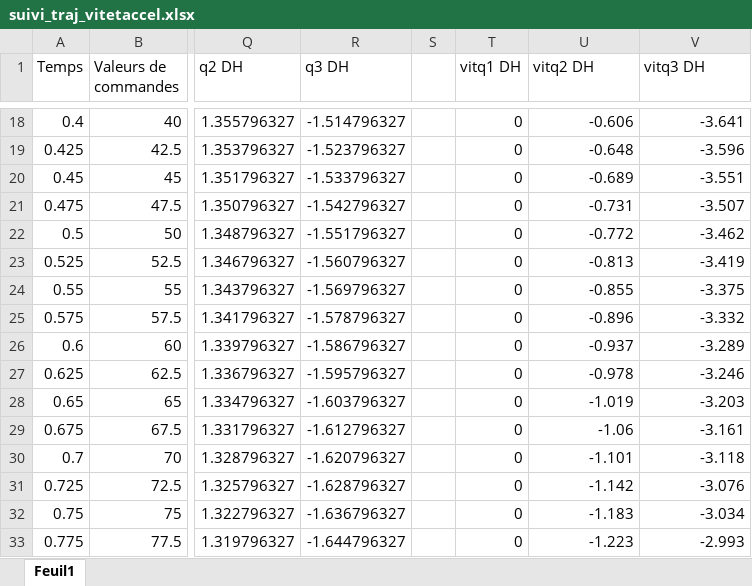
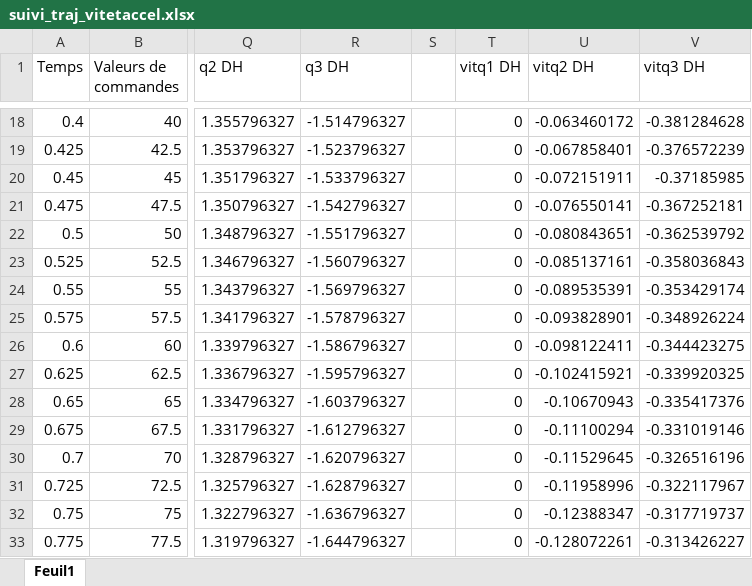
Before and after one commit to alexandrebrisemure/GMRobot_Fanuc, an Excel workbook: suivi_traj_vitetaccel.xlsx, sheet Feuil1, drawn as a sheet; only a part is shown, gaps mark what is left out; values as stored, in another font and other column widths than the file's, no borders; charts and pictures not drawn; the diff covers the shown part only; the diff names each change by its address in the sheet, - before the commit and + after, or states it on an @@ line.

```diff
--- a/suivi_traj_vitetaccel.xlsx (sheet Feuil1)
+++ b/suivi_traj_vitetaccel.xlsx (sheet Feuil1)
-U18 (vitq2 DH): -0.606
+U18 (vitq2 DH): -0.063460172
-V18 (vitq3 DH): -3.641
+V18 (vitq3 DH): -0.381284628
-U19 (vitq2 DH): -0.648
+U19 (vitq2 DH): -0.067858401
-V19 (vitq3 DH): -3.596
+V19 (vitq3 DH): -0.376572239
-U20 (vitq2 DH): -0.689
+U20 (vitq2 DH): -0.072151911
-V20 (vitq3 DH): -3.551
+V20 (vitq3 DH): -0.37185985
-U21 (vitq2 DH): -0.731
+U21 (vitq2 DH): -0.076550141
-V21 (vitq3 DH): -3.507
+V21 (vitq3 DH): -0.367252181
-U22 (vitq2 DH): -0.772
+U22 (vitq2 DH): -0.080843651
-V22 (vitq3 DH): -3.462
+V22 (vitq3 DH): -0.362539792
-U23 (vitq2 DH): -0.813
+U23 (vitq2 DH): -0.085137161
-V23 (vitq3 DH): -3.419
+V23 (vitq3 DH): -0.358036843
-U24 (vitq2 DH): -0.855
+U24 (vitq2 DH): -0.089535391
-V24 (vitq3 DH): -3.375
+V24 (vitq3 DH): -0.353429174
-U25 (vitq2 DH): -0.896
+U25 (vitq2 DH): -0.093828901
-V25 (vitq3 DH): -3.332
+V25 (vitq3 DH): -0.348926224
-U26 (vitq2 DH): -0.937
+U26 (vitq2 DH): -0.098122411
-V26 (vitq3 DH): -3.289
+V26 (vitq3 DH): -0.344423275
-U27 (vitq2 DH): -0.978
+U27 (vitq2 DH): -0.102415921
-V27 (vitq3 DH): -3.246
+V27 (vitq3 DH): -0.339920325
-U28 (vitq2 DH): -1.019
+U28 (vitq2 DH): -0.10670943
-V28 (vitq3 DH): -3.203
+V28 (vitq3 DH): -0.335417376
-U29 (vitq2 DH): -1.06
+U29 (vitq2 DH): -0.11100294
-V29 (vitq3 DH): -3.161
+V29 (vitq3 DH): -0.331019146
-U30 (vitq2 DH): -1.101
+U30 (vitq2 DH): -0.11529645
-V30 (vitq3 DH): -3.118
+V30 (vitq3 DH): -0.326516196
-U31 (vitq2 DH): -1.142
+U31 (vitq2 DH): -0.11958996
-V31 (vitq3 DH): -3.076
+V31 (vitq3 DH): -0.322117967
-U32 (vitq2 DH): -1.183
+U32 (vitq2 DH): -0.12388347
-V32 (vitq3 DH): -3.034
+V32 (vitq3 DH): -0.317719737
-U33 (vitq2 DH): -1.223
+U33 (vitq2 DH): -0.128072261
-V33 (vitq3 DH): -2.993
+V33 (vitq3 DH): -0.313426227
```
Also changed, not shown: 50 edited cells elsewhere in this sheet, formulas that keep their value, charts or pictures, 1 other file.
